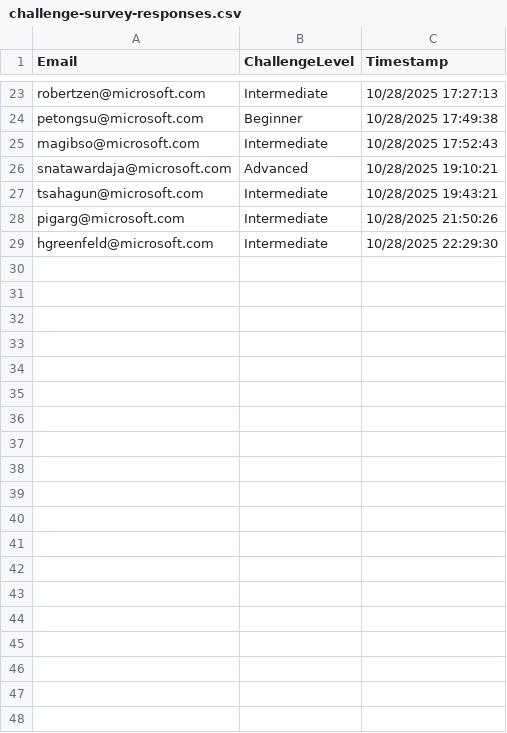
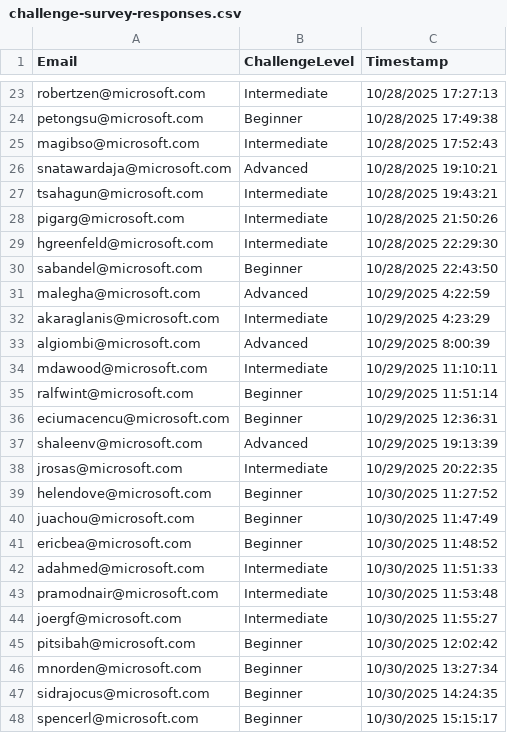
Before and after one commit to davebirr/Fabrikam-Project, a CSV file: workshops/cs-agent-a-thon/infrastructure/challenge-survey-responses.csv, drawn as a sheet; only a part is shown, gaps mark what is left out; the diff covers the shown part only; the diff names each change by its address in the sheet, - before the commit and + after, or states it on an @@ line.

```diff
--- a/workshops/cs-agent-a-thon/infrastructure/challenge-survey-responses.csv
+++ b/workshops/cs-agent-a-thon/infrastructure/challenge-survey-responses.csv
+row 30: sabandel@microsoft.com | Beginner | 10/28/2025 22:43:50
+row 31: malegha@microsoft.com | Advanced | 10/29/2025 4:22:59
+row 32: akaraglanis@microsoft.com | Intermediate | 10/29/2025 4:23:29
+row 33: algiombi@microsoft.com | Advanced | 10/29/2025 8:00:39
+row 34: mdawood@microsoft.com | Intermediate | 10/29/2025 11:10:11
+row 35: ralfwint@microsoft.com | Beginner | 10/29/2025 11:51:14
+row 36: eciumacencu@microsoft.com | Beginner | 10/29/2025 12:36:31
+row 37: shaleenv@microsoft.com | Advanced | 10/29/2025 19:13:39
+row 38: jrosas@microsoft.com | Intermediate | 10/29/2025 20:22:35
+row 39: helendove@microsoft.com | Beginner | 10/30/2025 11:27:52
+row 40: juachou@microsoft.com | Beginner | 10/30/2025 11:47:49
+row 41: ericbea@microsoft.com | Beginner | 10/30/2025 11:48:52
+row 42: adahmed@microsoft.com | Intermediate | 10/30/2025 11:51:33
+row 43: pramodnair@microsoft.com | Intermediate | 10/30/2025 11:53:48
+row 44: joergf@microsoft.com | Intermediate | 10/30/2025 11:55:27
+row 45: pitsibah@microsoft.com | Beginner | 10/30/2025 12:02:42
+row 46: mnorden@microsoft.com | Beginner | 10/30/2025 13:27:34
+row 47: sidrajocus@microsoft.com | Beginner | 10/30/2025 14:24:35
+row 48: spencerl@microsoft.com | Beginner | 10/30/2025 15:15:17
```
Also changed, not shown: 35 added rows elsewhere in this file, workshops/cs-agent-a-thon/infrastructure/workshop-user-mapping.csv, 43 other files.
